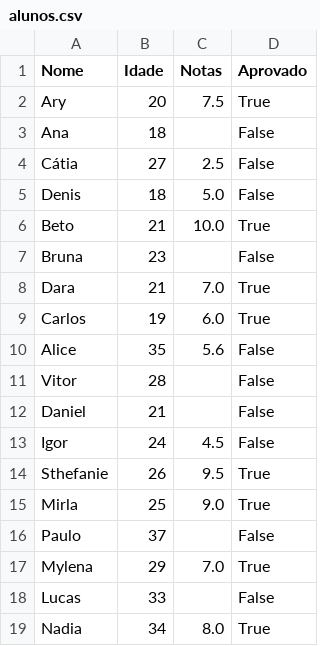
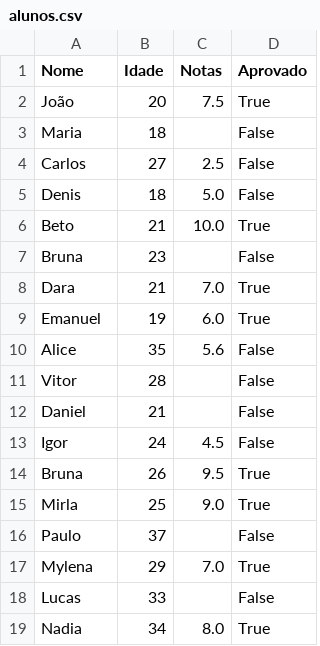
Before and after one commit to paulosrl/datasets, a CSV file: alunos.csv, drawn as a sheet.

Commit message:
Add files via upload

```diff
--- a/alunos.csv
+++ b/alunos.csv
@@ -1,5 +1,5 @@
 Nome,Idade,Notas,Aprovado
-Ary,20,7.5,True
-Ana,18,,False
-Cátia,27,2.5,False
+João,20,7.5,True
+Maria,18,,False
+Carlos,27,2.5,False
 Denis,18,5.0,False
@@ -8,3 +8,3 @@ Bruna,23,,False
 Dara,21,7.0,True
-Carlos,19,6.0,True
+Emanuel,19,6.0,True
 Alice,35,5.6,False
@@ -13,3 +13,3 @@ Daniel,21,,False
 Igor,24,4.5,False
-Sthefanie,26,9.5,True
+Bruna,26,9.5,True
 Mirla,25,9.0,True
```
